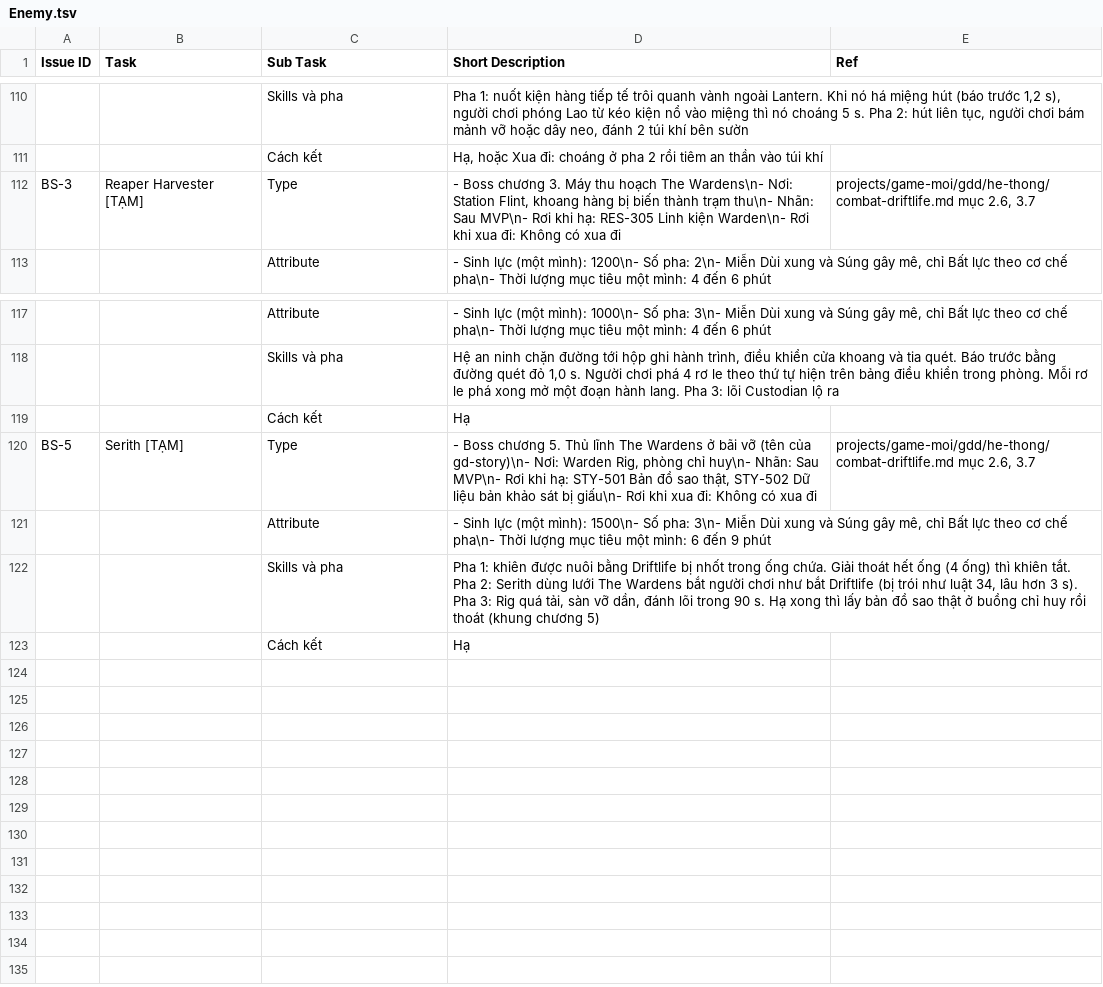
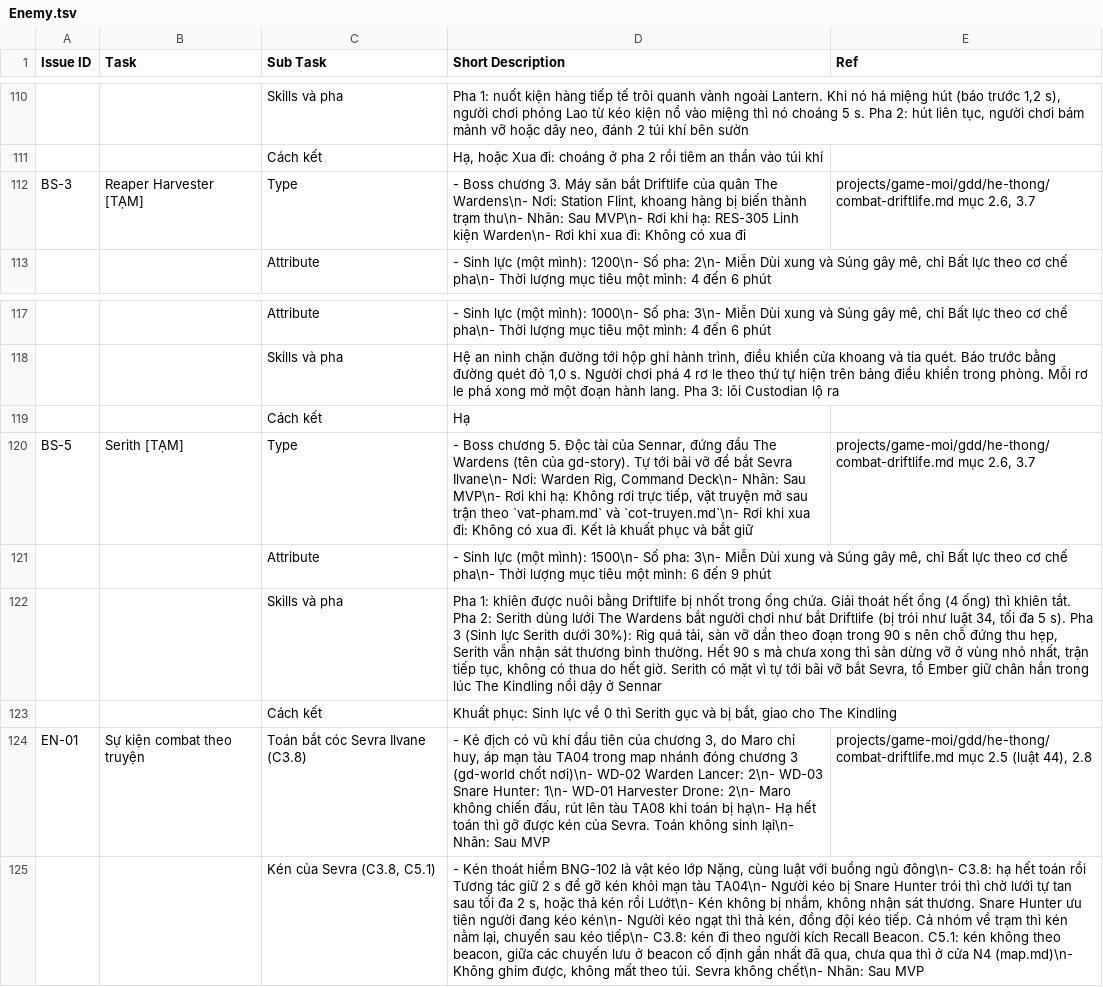
Before and after one commit to huycv18/DATN-SP27, a TSV file: projects/game-moi/gdd/sheet/Enemy.tsv, drawn as a sheet; only a part is shown, gaps mark what is left out; the diff names each change by its address in the sheet, - before the commit and + after, or states it on an @@ line.

```diff
--- a/projects/game-moi/gdd/sheet/Enemy.tsv
+++ b/projects/game-moi/gdd/sheet/Enemy.tsv
-D112 (Short Description): …3. Máy thu hoạch The Wardens\n-…
+D112 (Short Description): …3. Máy săn bắt Driftlife của quân The Wardens\n-…
-D120 (Short Description): …chương 5. Thủ lĩnh The Wardens ở bãi vỡ (tên của gd-story)\n- Nơi: Warden Rig, phòng chỉ huy\n- Nhãn: Sau MVP\n- Rơi khi hạ: STY-501 Bản đồ sao thật, STY-502 Dữ liệu bản khảo sát bị giấu\n- Rơi khi xua đi: Không có xua đi
+D120 (Short Description): …chương 5. Độc tài của Sennar, đứng đầu The Wardens (tên của gd-story). Tự tới bãi vỡ để bắt Sevra Ilvane\n- Nơi: Warden Rig, Command Deck\n- Nhãn: Sau MVP\n- Rơi khi hạ: Không rơi trực tiếp, vật truyện mở sau trận theo `vat-pham.md` và `cot-truyen.md`\n- Rơi khi xua đi: Không có xua đi. Kết là khuất phục và bắt giữ
-D122 (Short Description): …luật 34, lâu hơn 3 s). Pha 3: Rig quá tải, sàn vỡ dần, đánh lõi trong 90 s. Hạ xong thì lấy bản đồ sao thật ở buồng chỉ huy rồi thoát (khung chương 5)
+D122 (Short Description): …luật 34, tối đa 5 s). Pha 3 (Sinh lực Serith dưới 30%): Rig quá tải, sàn vỡ dần theo đoạn trong 90 s nên chỗ đứng thu hẹp, Serith vẫn nhận sát thương bình thường. Hết 90 s mà chưa xong thì sàn dừng vỡ ở vùng nhỏ nhất, trận tiếp tục, không có thua do hết giờ. Serith có mặt vì tự tới bãi vỡ bắt Sevra, tổ Ember giữ chân hắn trong lúc The Kindling nổi dậy ở Sennar
-D123 (Short Description): Hạ
+D123 (Short Description): Khuất phục: Sinh lực về 0 thì Serith gục và bị bắt, giao cho The Kindling
+row 124: EN-01 | Sự kiện combat theo truyện | Toán bắt cóc Sevra Ilvane (C3.8) | - Kẻ địch có vũ khí đầu tiên của chương 3, do Maro chỉ huy, áp mạn tàu TA04 trong map nhánh đóng chương 3 (gd-world chốt nơi)\n- WD-02 Warden Lancer: 2\n- WD-03 Snare Hunter: 1\n- WD-01 Harvester Drone: 2\n- Maro không chiến đấu, rút lên tàu TA08 khi toán bị hạ\n- Hạ hết toán thì gỡ được kén của Sevra. Toán không sinh lại\n- Nhãn: Sau MVP | projects/game-moi/gdd/he-thong/combat-driftlife.md mục 2.5 (luật 44), 2.8
+row 125:  |  | Kén của Sevra (C3.8, C5.1) | - Kén thoát hiểm BNG-102 là vật kéo lớp Nặng, cùng luật với buồng ngủ đông\n- C3.8: hạ hết toán rồi Tương tác giữ 2 s để gỡ kén khỏi mạn tàu TA04\n- Người kéo bị Snare Hunter trói thì chờ lưới tự tan sau tối đa 2 s, hoặc thả kén rồi Lướt\n- Kén không bị nhắm, không nhận sát thương. Snare Hunter ưu tiên người đang kéo kén\n- Người kéo ngạt thì thả kén, đồng đội kéo tiếp. Cả nhóm về trạm thì kén nằm lại, chuyến sau kéo tiếp\n- C3.8: kén đi theo người kích Recall Beacon. C5.1: kén không theo beacon, giữa các chuyến lưu ở beacon cố định gần nhất đã qua, chưa qua thì ở cửa N4 (map.md)\n- Không ghim được, không mất theo túi. Sevra không chết\n- Nhãn: Sau MVP
```
Also changed, not shown: projects/game-moi/gdd/sheet/Customer.tsv, projects/game-moi/gdd/sheet/GAME STORY.tsv, 49 other files.
